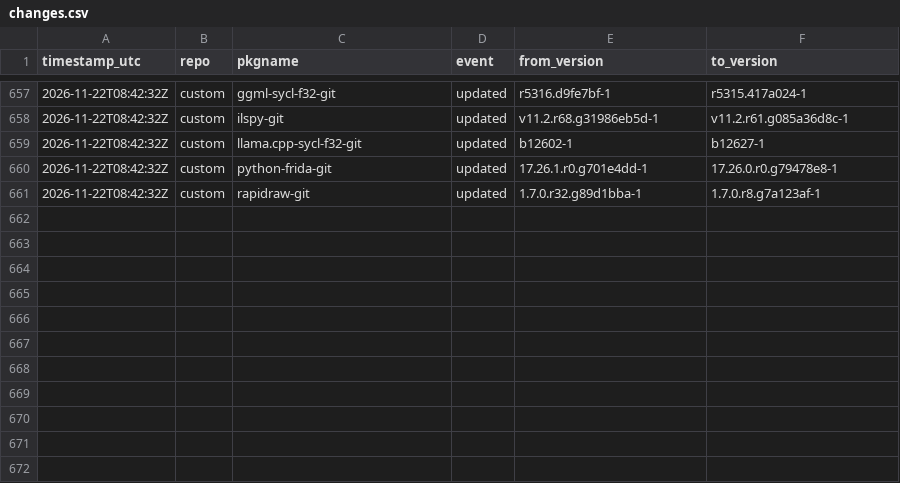
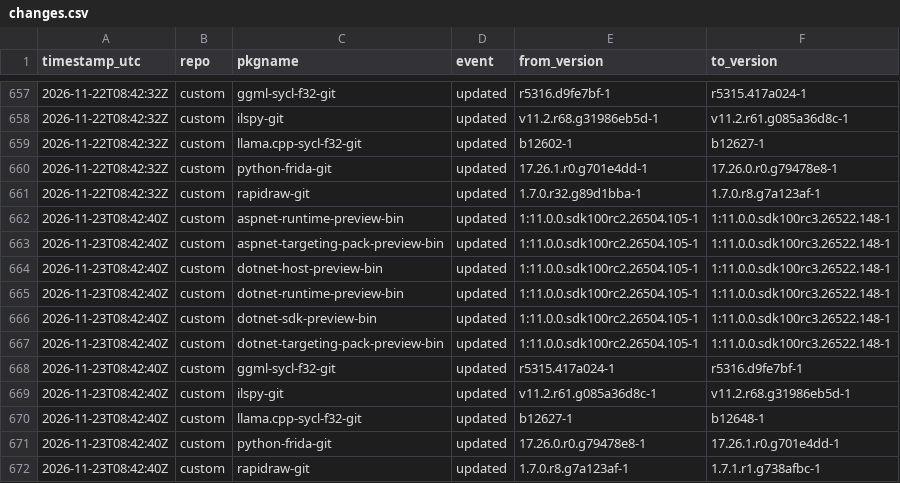
Before and after one commit to xerootg/xerootg.github.io, a CSV file: data/changes.csv, drawn as a sheet; only a part is shown, gaps mark what is left out; the diff names each change by its address in the sheet, - before the commit and + after, or states it on an @@ line.

```diff
--- a/data/changes.csv
+++ b/data/changes.csv
+row 662: 2026-11-23T08:42:40Z | custom | aspnet-runtime-preview-bin | updated | 1:11.0.0.sdk100rc2.26504.105-1 | 1:11.0.0.sdk100rc3.26522.148-1
+row 663: 2026-11-23T08:42:40Z | custom | aspnet-targeting-pack-preview-bin | updated | 1:11.0.0.sdk100rc2.26504.105-1 | 1:11.0.0.sdk100rc3.26522.148-1
+row 664: 2026-11-23T08:42:40Z | custom | dotnet-host-preview-bin | updated | 1:11.0.0.sdk100rc2.26504.105-1 | 1:11.0.0.sdk100rc3.26522.148-1
+row 665: 2026-11-23T08:42:40Z | custom | dotnet-runtime-preview-bin | updated | 1:11.0.0.sdk100rc2.26504.105-1 | 1:11.0.0.sdk100rc3.26522.148-1
+row 666: 2026-11-23T08:42:40Z | custom | dotnet-sdk-preview-bin | updated | 1:11.0.0.sdk100rc2.26504.105-1 | 1:11.0.0.sdk100rc3.26522.148-1
+row 667: 2026-11-23T08:42:40Z | custom | dotnet-targeting-pack-preview-bin | updated | 1:11.0.0.sdk100rc2.26504.105-1 | 1:11.0.0.sdk100rc3.26522.148-1
+row 668: 2026-11-23T08:42:40Z | custom | ggml-sycl-f32-git | updated | r5315.417a024-1 | r5316.d9fe7bf-1
+row 669: 2026-11-23T08:42:40Z | custom | ilspy-git | updated | v11.2.r61.g085a36d8c-1 | v11.2.r68.g31986eb5d-1
+row 670: 2026-11-23T08:42:40Z | custom | llama.cpp-sycl-f32-git | updated | b12627-1 | b12648-1
+row 671: 2026-11-23T08:42:40Z | custom | python-frida-git | updated | 17.26.0.r0.g79478e8-1 | 17.26.1.r0.g701e4dd-1
+row 672: 2026-11-23T08:42:40Z | custom | rapidraw-git | updated | 1.7.0.r8.g7a123af-1 | 1.7.1.r1.g738afbc-1
```
Also changed, not shown: data/packages.csv, 2 other files.
